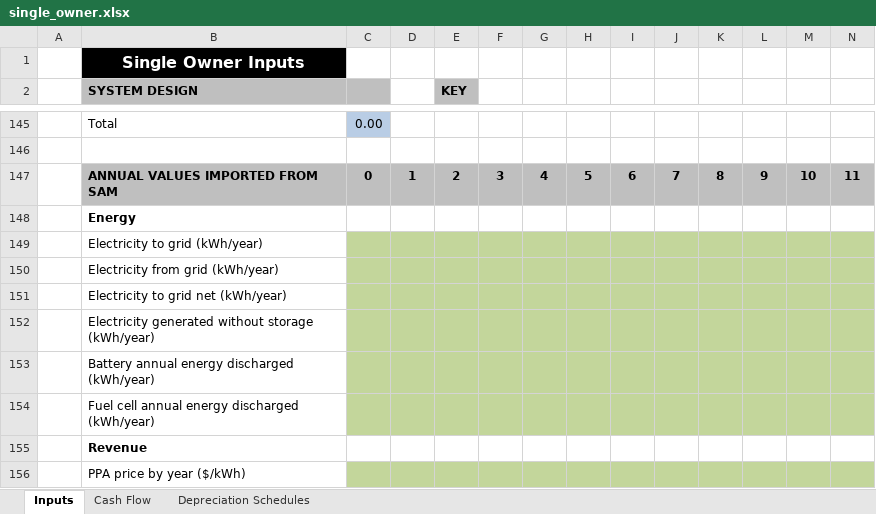
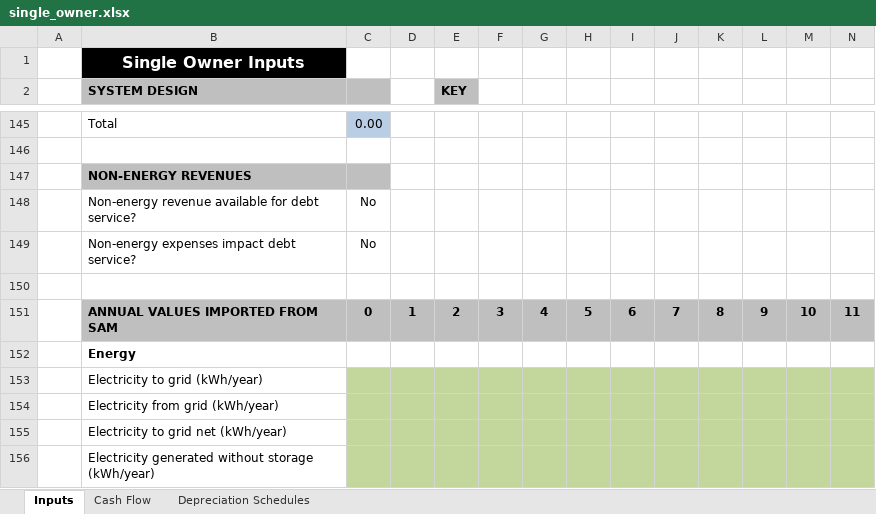
Before and after one commit to NatLabRockies/SAM, an Excel workbook: deploy/runtime/spreadsheets/single_owner.xlsx, sheet Inputs, drawn as a sheet; only a part is shown, gaps mark what is left out; the shorter side is filled out with more unchanged rows; values as stored, in another font and other column widths than the file's, no borders; charts and pictures not drawn; rows hold the shown columns only; the diff names each change by its address in the sheet, - before the commit and + after, or states it on an @@ line.

Commit message:
Defaults and cashflow changes for non energy debt service

```diff
--- a/deploy/runtime/spreadsheets/single_owner.xlsx (sheet Inputs)
+++ b/deploy/runtime/spreadsheets/single_owner.xlsx (sheet Inputs)
+row 147:  | NON-ENERGY REVENUES
+row 148:  | Non-energy revenue available for debt service? | No
+row 149:  | Non-energy expenses impact debt service? | No
+row 150: (empty)
```
Also changed, not shown: sheet Cash Flow, formulas that keep their value, charts or pictures, 32 other files.
